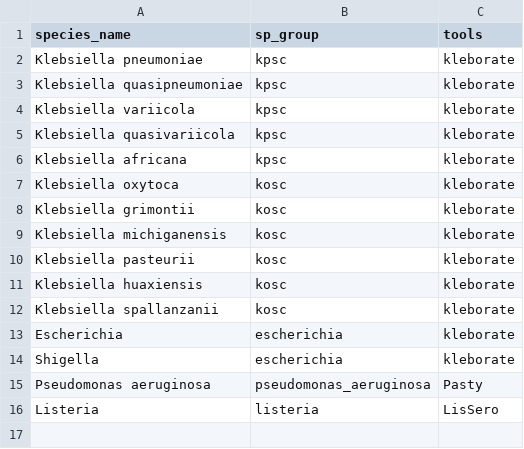
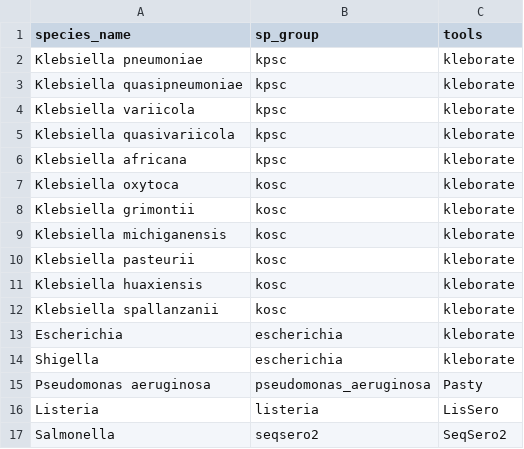
Before and after one commit to MOISECHRIST/BactogenMiner, a CSV file: meta_data/species_tools.csv, drawn as a sheet; the diff names each change by its address in the sheet, - before the commit and + after, or states it on an @@ line.

Commit message:
COde organization into modules and solving issues with species serotyping and docker images

```diff
--- a/meta_data/species_tools.csv
+++ b/meta_data/species_tools.csv
+row 17: Salmonella | seqsero2 | SeqSero2
```
Also changed, not shown: 10 other files.
